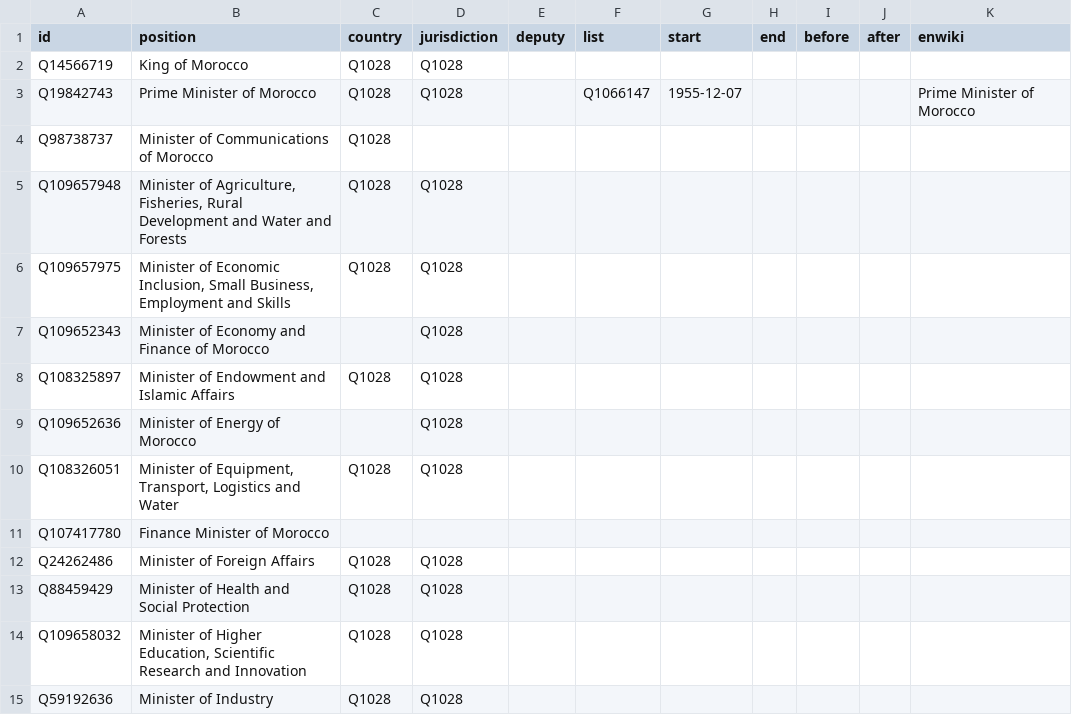
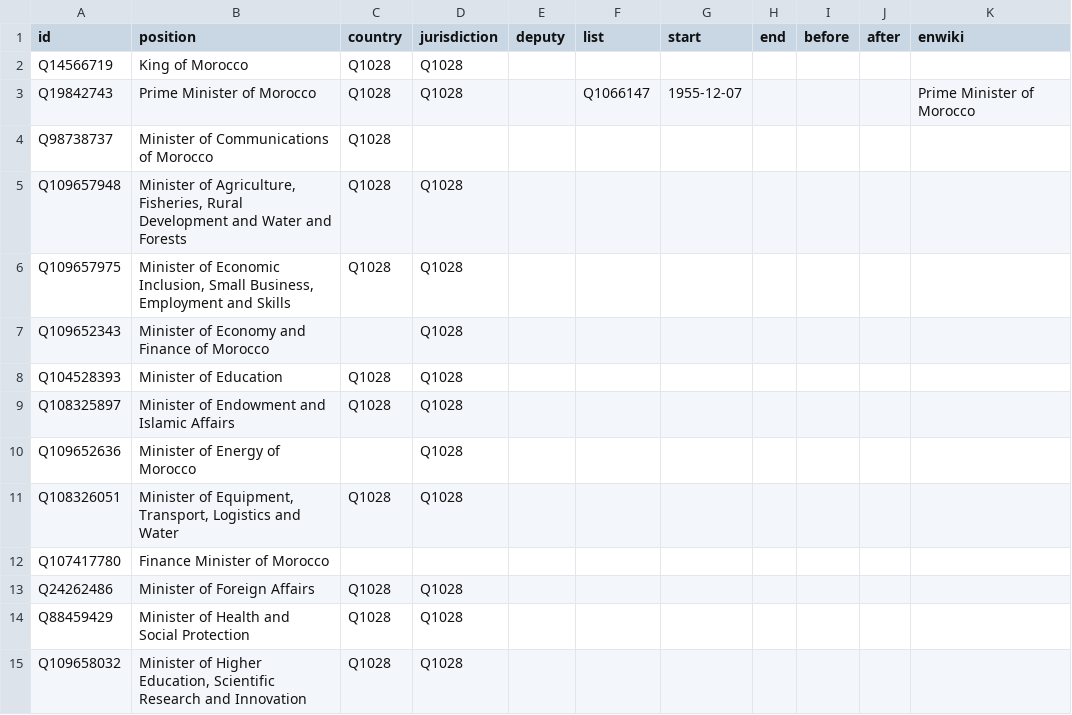
Before and after one commit to every-politician-scrapers/morocco-ministers, a CSV file: html/positions.csv, drawn as a sheet; only a part is shown; the shorter side is filled out with more unchanged rows.

Commit message:
PCB update

```diff
--- a/html/positions.csv
+++ b/html/positions.csv
@@ -7,2 +7,3 @@ Q109657975,"Minister of Economic Inclusion, Small Business, Employment and Skill
 Q109652343,Minister of Economy and Finance of Morocco,,Q1028,,,,,,,
+Q104528393,Minister of Education,Q1028,Q1028,,,,,,,
 Q108325897,Minister of Endowment and Islamic Affairs,Q1028,Q1028,,,,,,,
```
